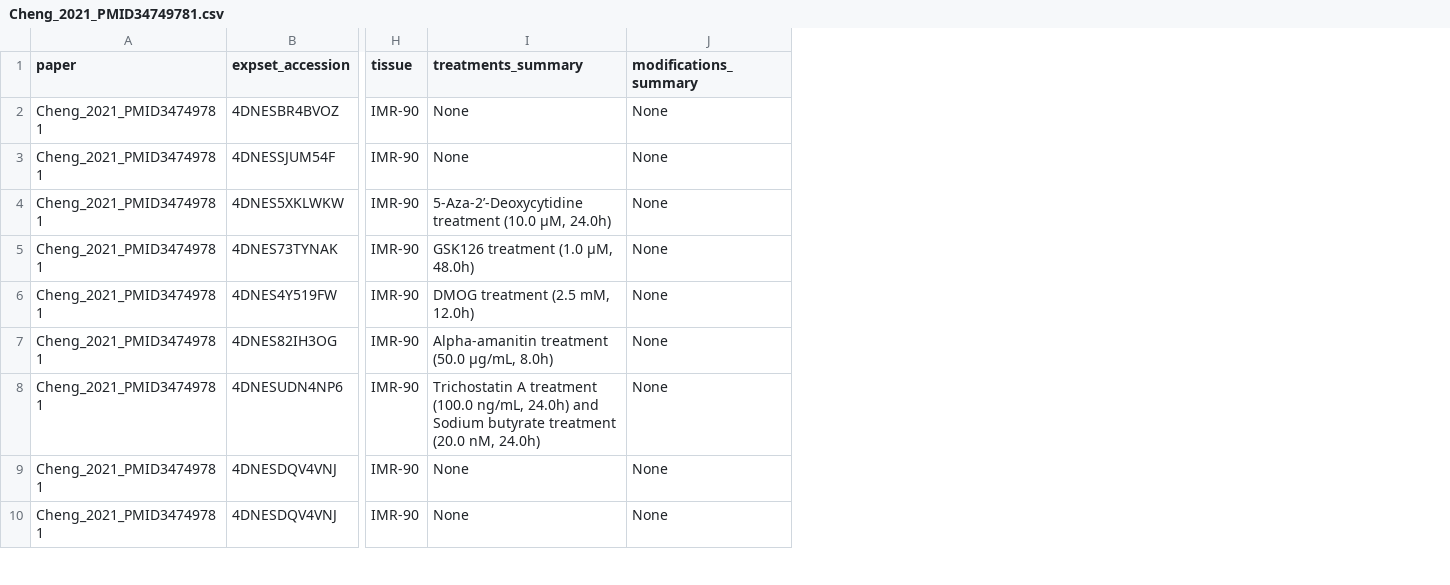
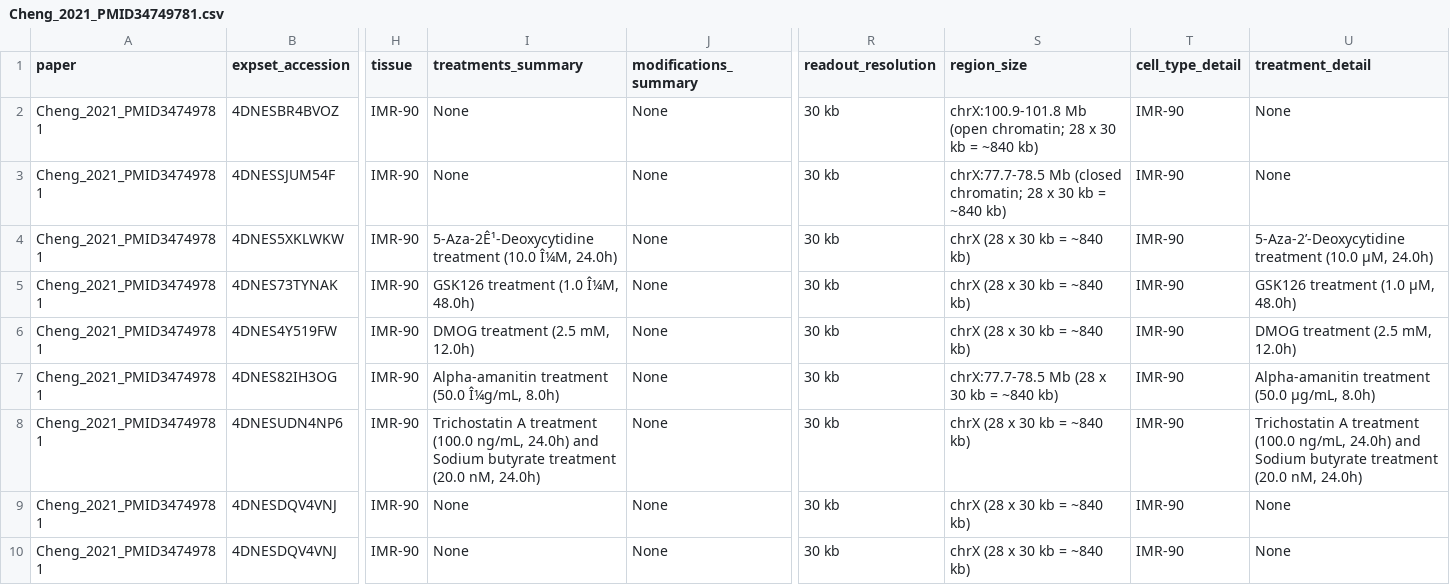
Before and after one commit to Keyan719/4dn-human-multiplexed-fish-metadata, a CSV file: metadata/Cheng_2021_PMID34749781.csv, drawn as a sheet; only a part is shown, gaps mark what is left out; the diff names each change by its address in the sheet, - before the commit and + after, or states it on an @@ line.

Commit message:
Update Cheng_2021_PMID34749781.csv

```diff
--- a/metadata/Cheng_2021_PMID34749781.csv
+++ b/metadata/Cheng_2021_PMID34749781.csv
+column R (readout_resolution), rows 2-10: all 30 kb
+column S (region_size), rows 2-10: chrX:100.9-101.8 Mb (open chromatin; 28 x 30 kb = ~840 kb) | chrX:77.7-78.5 Mb (closed chromatin; 28 x 30 kb = ~840 kb) | chrX (28 x 30 kb = ~840 kb) | chrX (28 x 30 kb = ~840 kb) | chrX (28 x 30 kb = ~840 kb) | chrX:77.7-78.5 Mb (28 x 30 kb = ~840 kb) | chrX (28 x 30 kb = ~840 kb) | chrX (28 x 30 kb = ~840 kb) | chrX (28 x 30 kb = ~840 kb)
+column T (cell_type_detail), rows 2-10: all IMR-90
+column U (treatment_detail), rows 2-10: None | None | 5-Aza-2ʼ-Deoxycytidine treatment (10.0 μM, 24.0h) | GSK126 treatment (1.0 μM, 48.0h) | DMOG treatment (2.5 mM, 12.0h) | Alpha-amanitin treatment (50.0 μg/mL, 8.0h) | Trichostatin A treatment (100.0 ng/mL, 24.0h) and Sodium butyrate treatment (20.0 nM, 24.0h) | None | None
-I4 (treatments_summary): 5-Aza-2ʹ-Deoxycytidine treatment (10.0 μM, 24.0h)
+I4 (treatments_summary): 5-Aza-2Ê¹-Deoxycytidine treatment (10.0 Î¼M, 24.0h)
-I5 (treatments_summary): GSK126 treatment (1.0 μM, 48.0h)
+I5 (treatments_summary): GSK126 treatment (1.0 Î¼M, 48.0h)
-I7 (treatments_summary): Alpha-amanitin treatment (50.0 μg/mL, 8.0h)
+I7 (treatments_summary): Alpha-amanitin treatment (50.0 Î¼g/mL, 8.0h)
```
